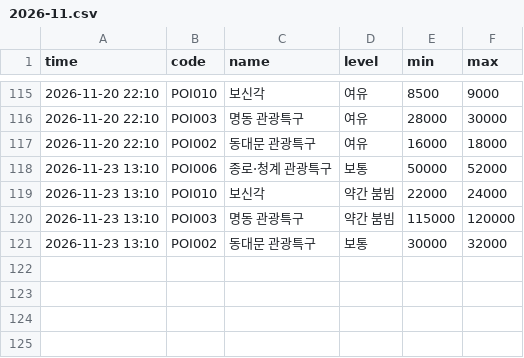
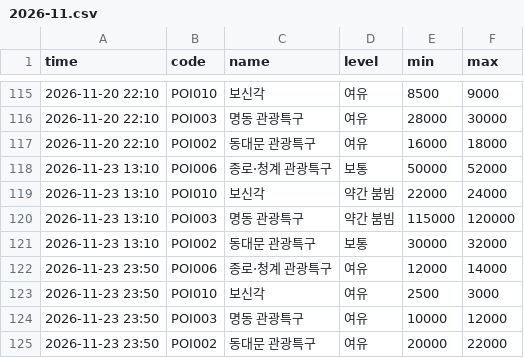
Before and after one commit to hoohdini/KR_Lunch, a CSV file: data/history/2026-11.csv, drawn as a sheet; only a part is shown, gaps mark what is left out.

```diff
--- a/data/history/2026-11.csv
+++ b/data/history/2026-11.csv
@@ -121 +121,5 @@ time,code,name,level,min,max
 2026-11-23 13:10,POI002,동대문 관광특구,보통,30000,32000
+2026-11-23 23:50,POI006,종로·청계 관광특구,여유,12000,14000
+2026-11-23 23:50,POI010,보신각,여유,2500,3000
+2026-11-23 23:50,POI003,명동 관광특구,여유,10000,12000
+2026-11-23 23:50,POI002,동대문 관광특구,여유,20000,22000
```
Also changed, not shown: 1 other file.
